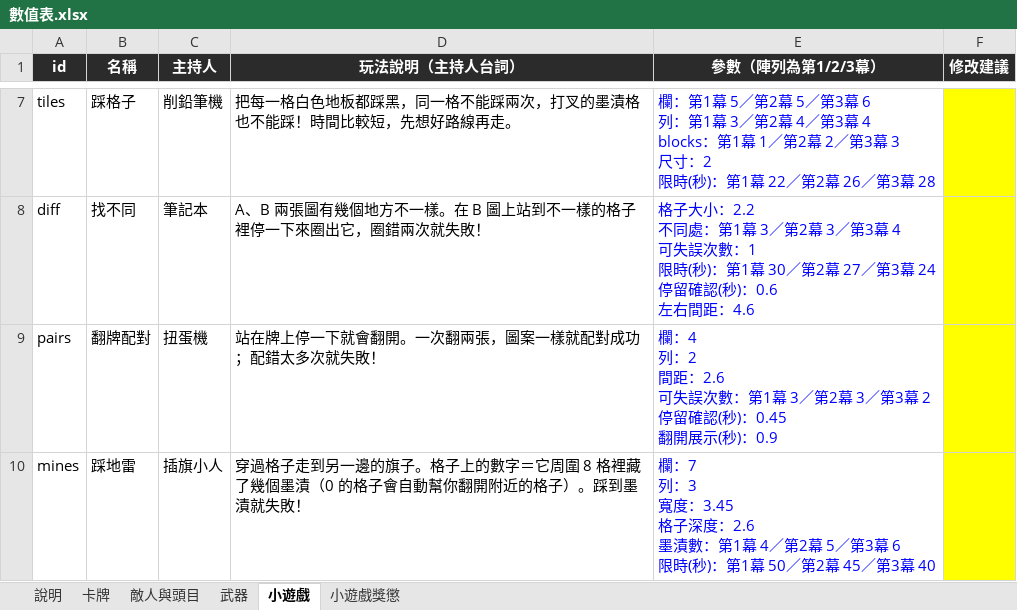
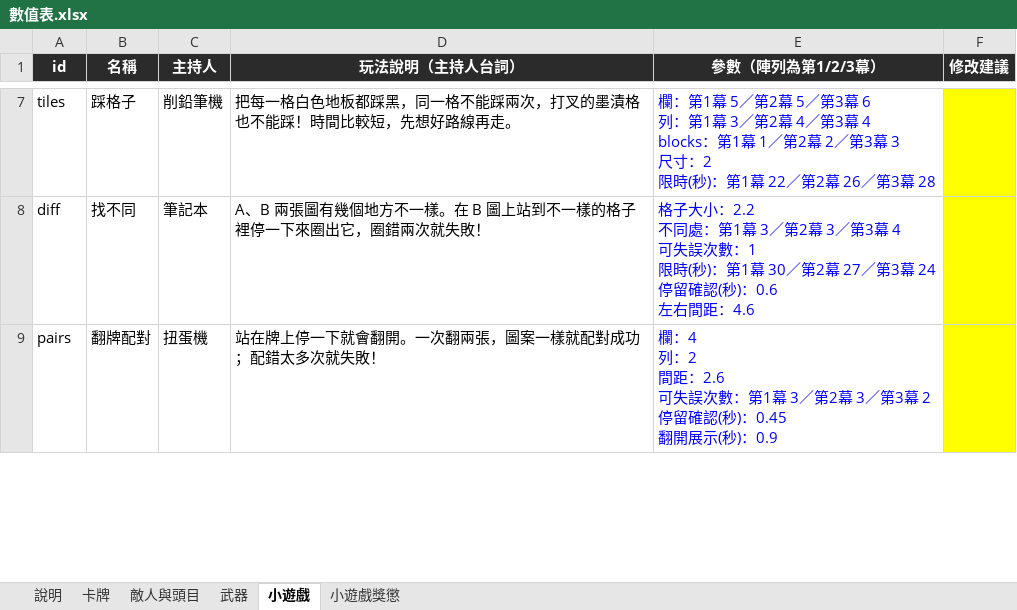
Before and after one commit to archie-30/FALLINK, an Excel workbook: 數值表.xlsx, sheet 小遊戲, drawn as a sheet; only a part is shown, gaps mark what is left out; values as stored, in another font and other column widths than the file's, no borders; removed rows and columns are numbered as before the commit, all else as after; ↵ is a line break in a cell; the diff covers the shown part only; the diff names each change by its address in the sheet, - before the commit and + after, or states it on an @@ line.

```diff
--- a/數值表.xlsx (sheet 小遊戲)
+++ b/數值表.xlsx (sheet 小遊戲)
-row 10: mines | 踩地雷 | 插旗小人 | 穿過格子走到另一邊的旗子。格子上的數字＝它周圍 8 格裡藏了幾個墨漬（0 的格子會自動幫你翻開附近的格子）。踩到墨漬就失敗！ | 欄：7 ↵ 列：3 ↵ 寬度：3.45 ↵ 格子深度：2.6 ↵ 墨漬數：第1幕 4／第2幕 5／第3幕 6 ↵ 限時(秒)：第1幕 50／第2幕 45／第3幕 40
```
Also changed, not shown: 1 added row elsewhere in this sheet, sheet 卡牌, sheet 武器, 27 other files.
